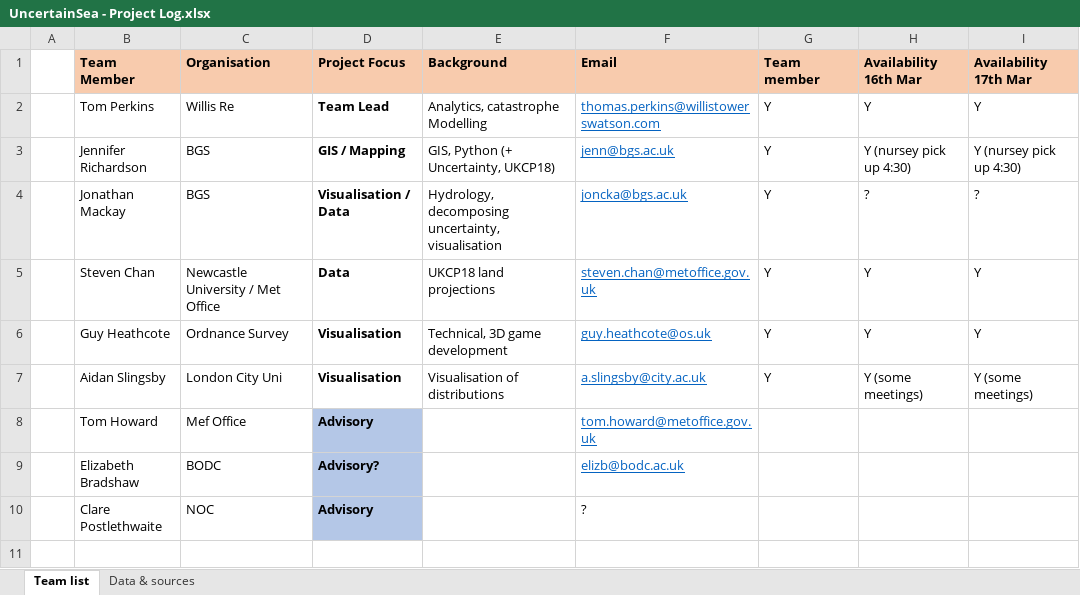
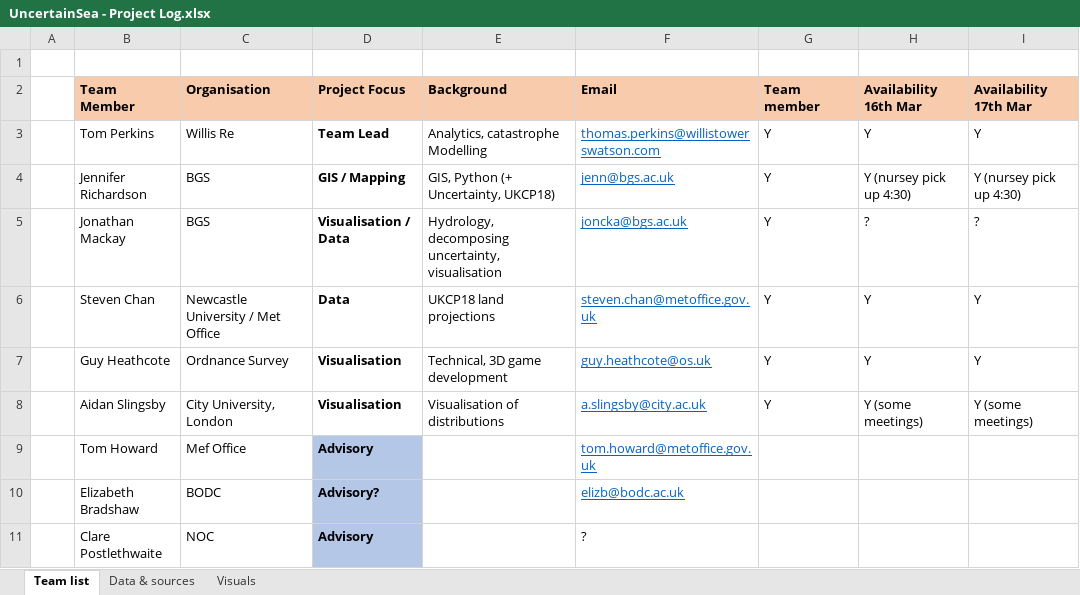
Before and after one commit to TPerkins94/UncertainSea, an Excel workbook: UncertainSea - Project Log.xlsx, sheet Team list, drawn as a sheet; values as stored, in another font and other column widths than the file's, no borders; addresses are those after the commit; the diff names each change by its address in the sheet, - before the commit and + after, or states it on an @@ line.

```diff
--- a/UncertainSea - Project Log.xlsx (sheet Team list)
+++ b/UncertainSea - Project Log.xlsx (sheet Team list)
+sheet tab: Visuals
+row 1: (empty)
-C8 (Organisation): London City Uni
+C8 (Organisation): City University, London
```
Also changed, not shown: sheet Data & sources, charts or pictures.
